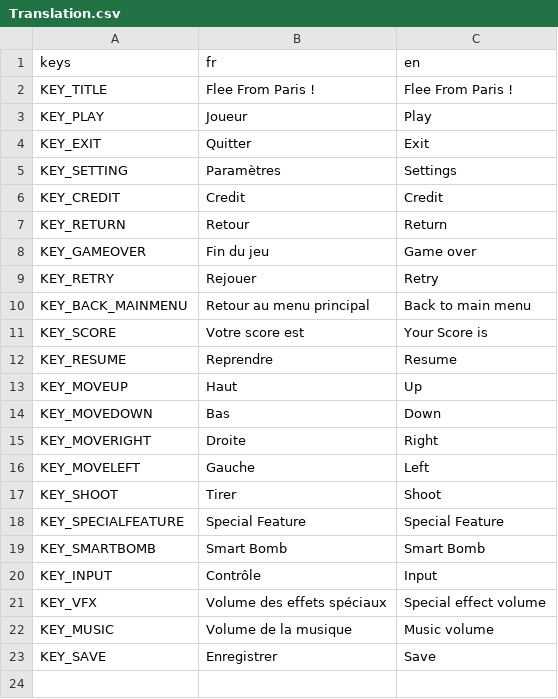
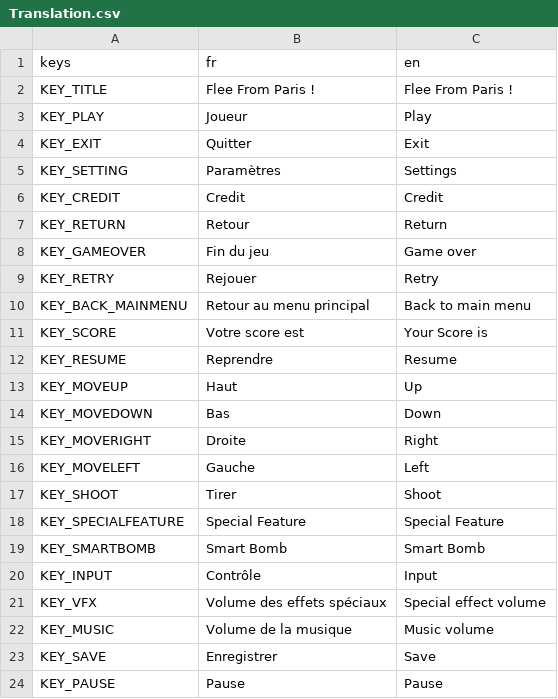
Before and after one commit to Lefevre-Florian/SHMUP, a CSV file: SHUMP/Ressources/Translation.csv, drawn as a sheet; the diff names each change by its address in the sheet, - before the commit and + after, or states it on an @@ line.

```diff
--- a/SHUMP/Ressources/Translation.csv
+++ b/SHUMP/Ressources/Translation.csv
+row 24: KEY_PAUSE | Pause | Pause
```
Also changed, not shown: 22 other files.
